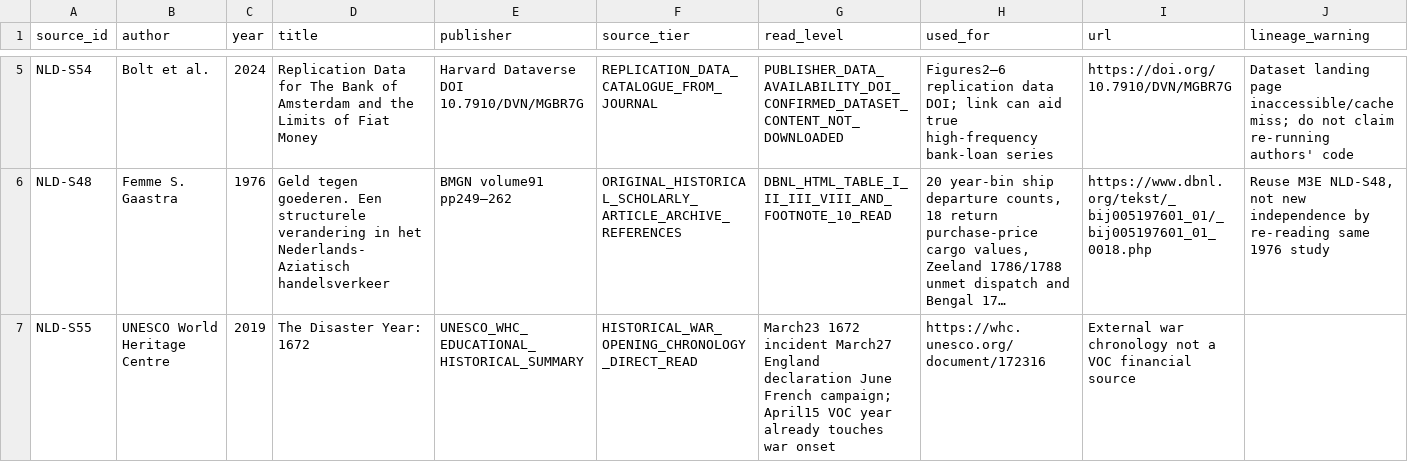
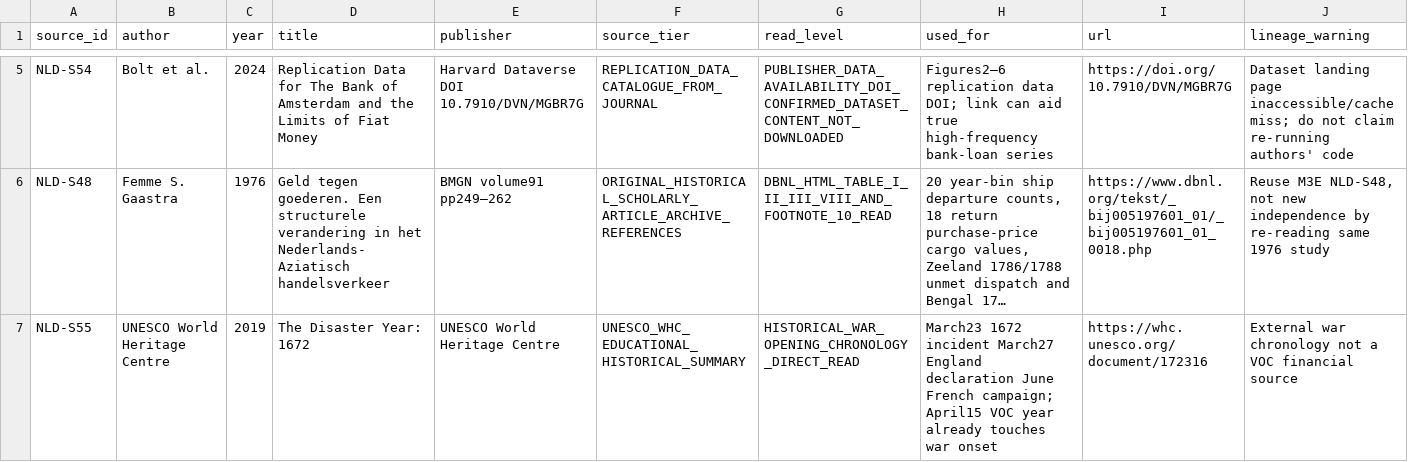
Before and after one commit to fweiger/AI_book, a CSV file: topics/imperial-overstretch-case-studies/netherlands/source_registry_m3f.csv, drawn as a sheet; only a part is shown, gaps mark what is left out; long unchanged cells end in …; the diff names each change by its address in the sheet, - before the commit and + after, or states it on an @@ line.

Commit message:
fix(CASE-NLD-001): restore publisher column on new UNESCO 1672 citation

```diff
--- a/topics/imperial-overstretch-case-studies/netherlands/source_registry_m3f.csv
+++ b/topics/imperial-overstretch-case-studies/netherlands/source_registry_m3f.csv
-E7 (publisher): UNESCO_WHC_EDUCATIONAL_HISTORICAL_SUMMARY
+E7 (publisher): UNESCO World Heritage Centre
-F7 (source_tier): HISTORICAL_WAR_OPENING_CHRONOLOGY_DIRECT_READ
+F7 (source_tier): UNESCO_WHC_EDUCATIONAL_HISTORICAL_SUMMARY
-G7 (read_level): March23 1672 incident March27 England declaration June French campaign; April15 VOC year already touches war onset
+G7 (read_level): HISTORICAL_WAR_OPENING_CHRONOLOGY_DIRECT_READ
-H7 (used_for): https://whc.unesco.org/document/172316
+H7 (used_for): March23 1672 incident March27 England declaration June French campaign; April15 VOC year already touches war onset
-I7 (url): External war chronology not a VOC financial source
+I7 (url): https://whc.unesco.org/document/172316
-J7 (lineage_warning): (empty)
+J7 (lineage_warning): External war chronology not a VOC financial source
```
